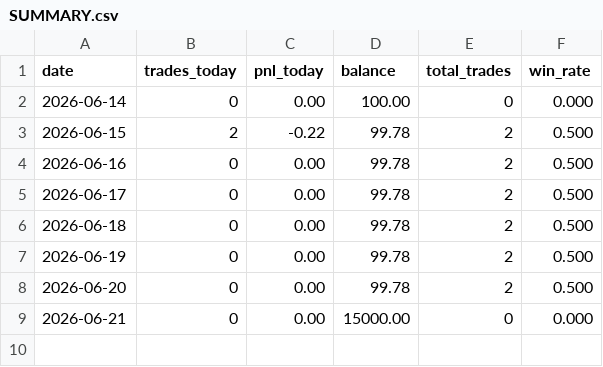
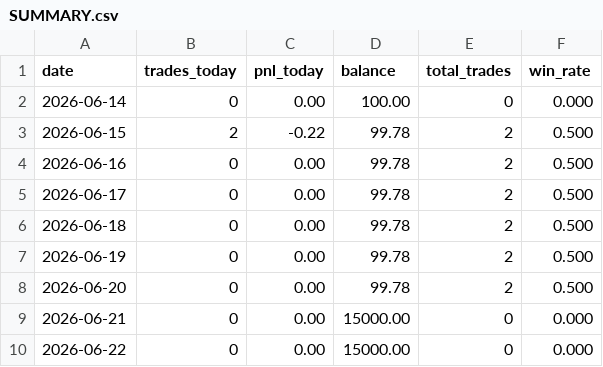
Before and after one commit to husnaina87926-creator/rmse-bot, a CSV file: reports/SUMMARY.csv, drawn as a sheet; the diff names each change by its address in the sheet, - before the commit and + after, or states it on an @@ line.

Commit message:
report: daily digest [skip ci]

```diff
--- a/reports/SUMMARY.csv
+++ b/reports/SUMMARY.csv
+row 10: 2026-06-22 | 0 | 0.00 | 15000.00 | 0 | 0.000
```
Also changed, not shown: 1 other file.
